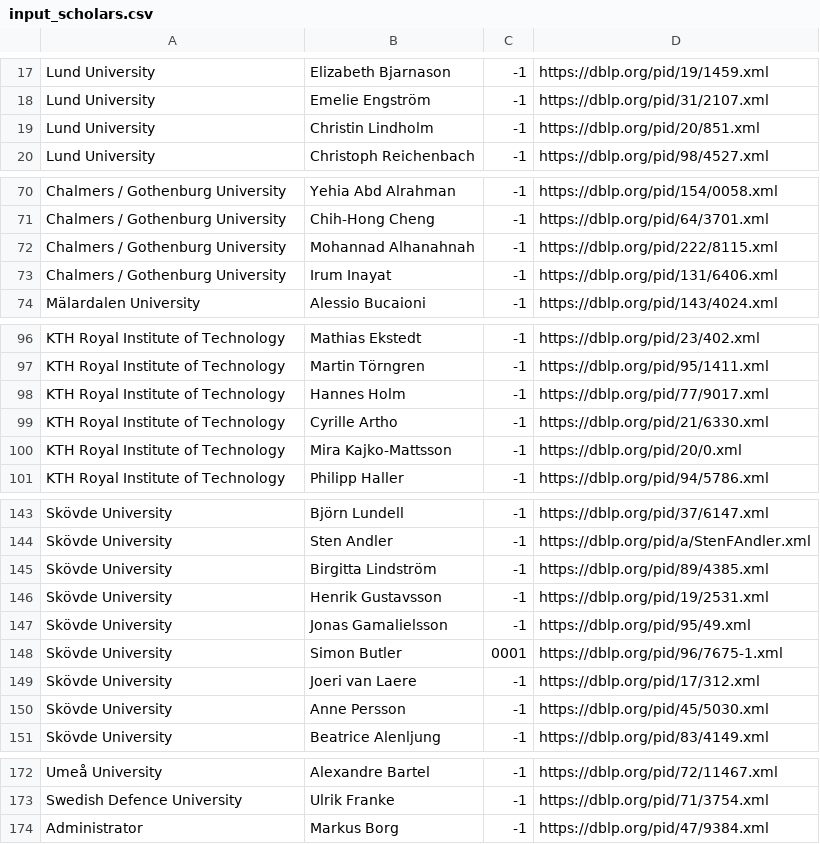
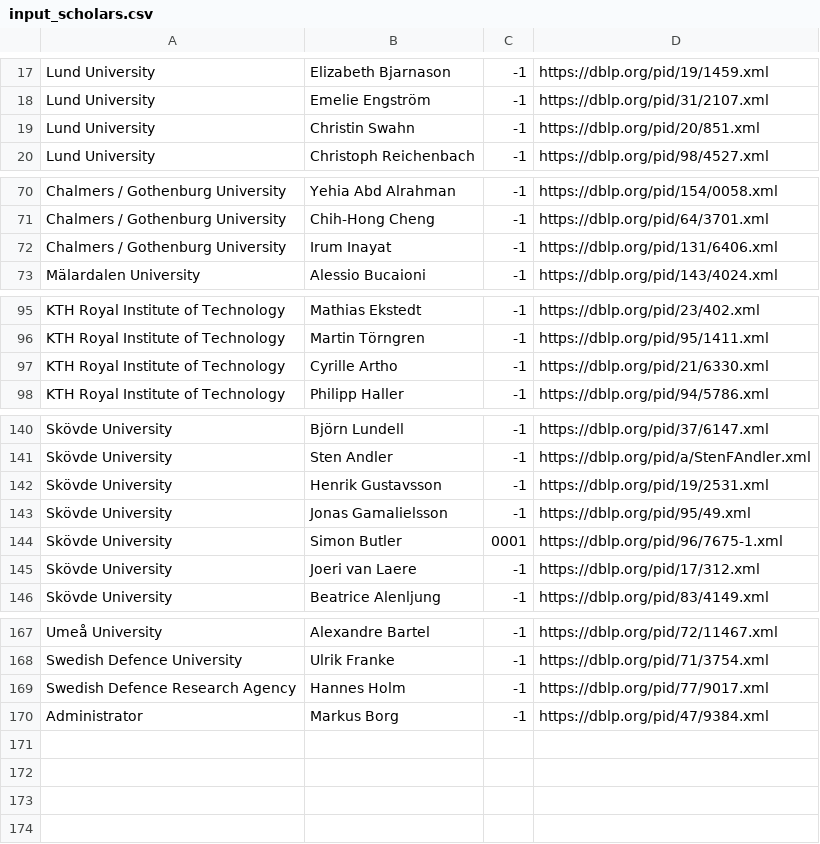
Before and after one commit to mrksbrg/SE-Achievements, a CSV file: input_scholars.csv, drawn as a sheet; only a part is shown, gaps mark what is left out.

Commit message:
Retired Mira, Birgitta, and Anne. Mohannad moved to Qatar. Hannes moved from KTH to FOI. Renamed Christin to Swahn.

```diff
--- a/input_scholars.csv
+++ b/input_scholars.csv
@@ -18,3 +18,3 @@ Lund University,Elizabeth Bjarnason,-1,https://dblp.org/pid/19/1459.xml
 Lund University,Emelie Engström,-1,https://dblp.org/pid/31/2107.xml
-Lund University,Christin Lindholm,-1,https://dblp.org/pid/20/851.xml
+Lund University,Christin Swahn,-1,https://dblp.org/pid/20/851.xml
 Lund University,Christoph Reichenbach,-1,https://dblp.org/pid/98/4527.xml
@@ -71,3 +71,2 @@ Chalmers / Gothenburg University,Yehia Abd Alrahman,-1,https://dblp.org/pid/154/
 Chalmers / Gothenburg University,Chih-Hong Cheng,-1,https://dblp.org/pid/64/3701.xml
-Chalmers / Gothenburg University,Mohannad Alhanahnah,-1,https://dblp.org/pid/222/8115.xml
 Chalmers / Gothenburg University,Irum Inayat,-1,https://dblp.org/pid/131/6406.xml
@@ -97,5 +96,3 @@ KTH Royal Institute of Technology,Mathias Ekstedt,-1,https://dblp.org/pid/23/402
 KTH Royal Institute of Technology,Martin Törngren,-1,https://dblp.org/pid/95/1411.xml
-KTH Royal Institute of Technology,Hannes Holm,-1,https://dblp.org/pid/77/9017.xml
 KTH Royal Institute of Technology,Cyrille Artho,-1,https://dblp.org/pid/21/6330.xml
-KTH Royal Institute of Technology,Mira Kajko-Mattsson,-1,https://dblp.org/pid/20/0.xml
 KTH Royal Institute of Technology,Philipp Haller,-1,https://dblp.org/pid/94/5786.xml
@@ -144,3 +141,2 @@ Skövde University,Björn Lundell,-1,https://dblp.org/pid/37/6147.xml
 Skövde University,Sten Andler,-1,https://dblp.org/pid/a/StenFAndler.xml
-Skövde University,Birgitta Lindström,-1,https://dblp.org/pid/89/4385.xml
 Skövde University,Henrik Gustavsson,-1,https://dblp.org/pid/19/2531.xml
@@ -149,3 +145,2 @@ Skövde University,Simon Butler,0001,https://dblp.org/pid/96/7675-1.xml
 Skövde University,Joeri van Laere,-1,https://dblp.org/pid/17/312.xml
-Skövde University,Anne Persson,-1,https://dblp.org/pid/45/5030.xml
 Skövde University,Beatrice Alenljung,-1,https://dblp.org/pid/83/4149.xml
@@ -173,2 +168,3 @@ Umeå University,Alexandre Bartel,-1,https://dblp.org/pid/72/11467.xml
 Swedish Defence University,Ulrik Franke,-1,https://dblp.org/pid/71/3754.xml
+Swedish Defence Research Agency,Hannes Holm,-1,https://dblp.org/pid/77/9017.xml
 Administrator,Markus Borg,-1,https://dblp.org/pid/47/9384.xml
```
